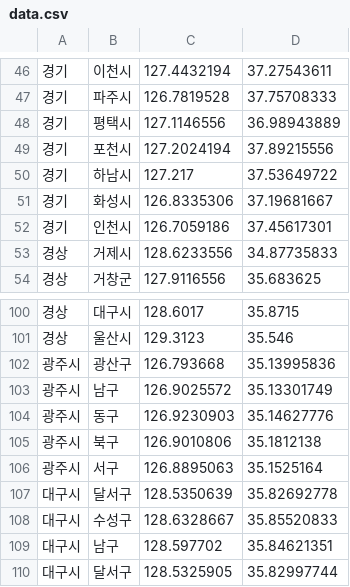
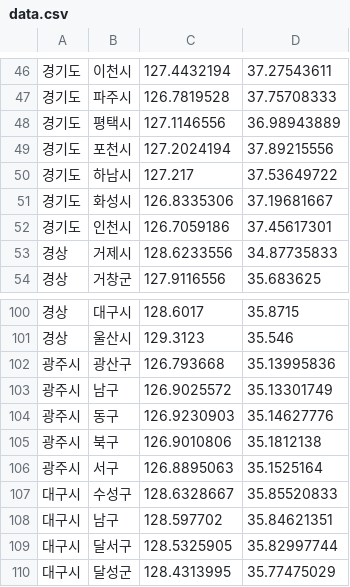
Before and after one commit to developersomin/2-gis-best-restaurant, a CSV file: src/commons/fs/data.csv, drawn as a sheet; only a part is shown, gaps mark what is left out; the shorter side is filled out with more unchanged rows; the diff covers the shown part only.

```diff
--- a/src/commons/fs/data.csv
+++ b/src/commons/fs/data.csv
@@ -46,8 +46,8 @@
-경기,이천시,127.4432194,37.27543611
-경기,파주시,126.7819528,37.75708333
-경기,평택시,127.1146556,36.98943889
-경기,포천시,127.2024194,37.89215556
-경기,하남시,127.217,37.53649722
-경기,화성시,126.8335306,37.19681667
-경기,인천시,126.7059186,37.45617301
+경기도,이천시,127.4432194,37.27543611
+경기도,파주시,126.7819528,37.75708333
+경기도,평택시,127.1146556,36.98943889
+경기도,포천시,127.2024194,37.89215556
+경기도,하남시,127.217,37.53649722
+경기도,화성시,126.8335306,37.19681667
+경기도,인천시,126.7059186,37.45617301
 경상,거제시,128.6233556,34.87735833
@@ -106,3 +106,2 @@
 광주시,서구,126.8895063,35.1525164
-대구시,달서구,128.5350639,35.82692778
 대구시,수성구,128.6328667,35.85520833
```
Also changed, not shown: 28 edited cells elsewhere in this file, 7 other files.
